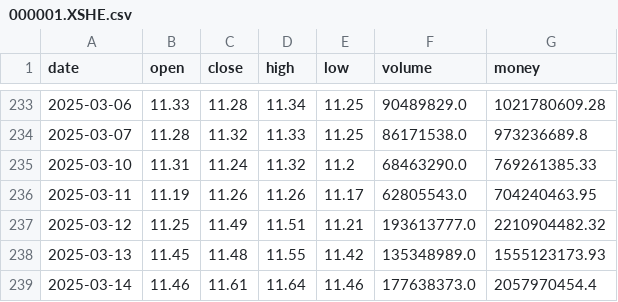
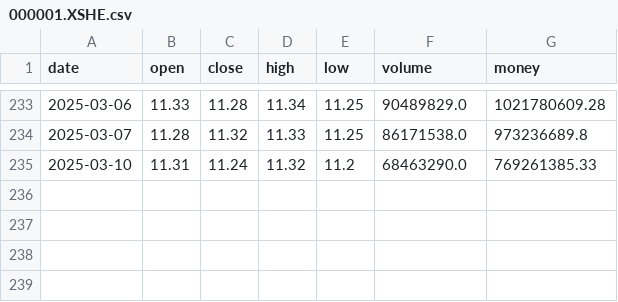
Before and after one commit to XiayidanAlimu/DeltaFQuant, a CSV file: data/price/000001.XSHE.csv, drawn as a sheet; only a part is shown, gaps mark what is left out; the diff names each change by its address in the sheet, - before the commit and + after, or states it on an @@ line.

```diff
--- a/data/price/000001.XSHE.csv
+++ b/data/price/000001.XSHE.csv
-row 236: 2025-03-11 | 11.19 | 11.26 | 11.26 | 11.17 | 62805543.0 | 704240463.95
-row 237: 2025-03-12 | 11.25 | 11.49 | 11.51 | 11.21 | 193613777.0 | 2210904482.32
-row 238: 2025-03-13 | 11.45 | 11.48 | 11.55 | 11.42 | 135348989.0 | 1555123173.93
-row 239: 2025-03-14 | 11.46 | 11.61 | 11.64 | 11.46 | 177638373.0 | 2057970454.4
```
Also changed, not shown: 2 other files.
